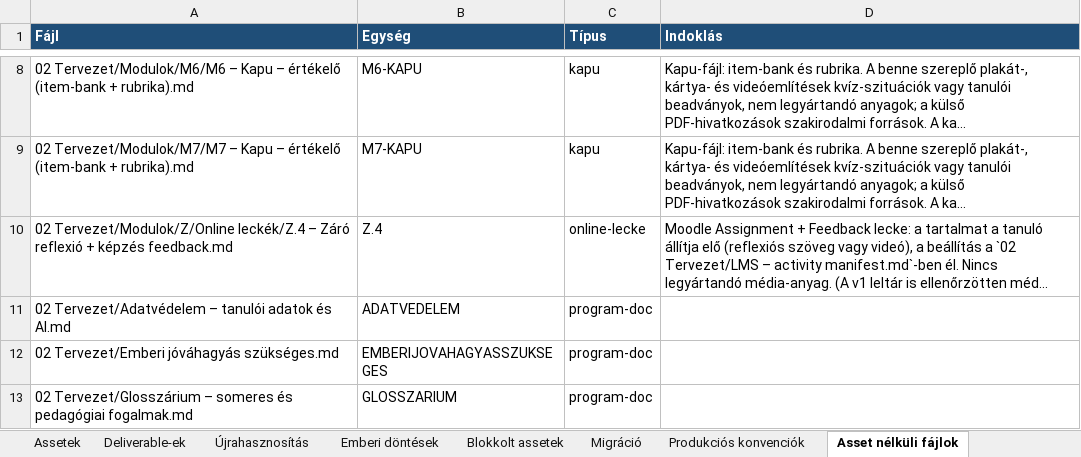
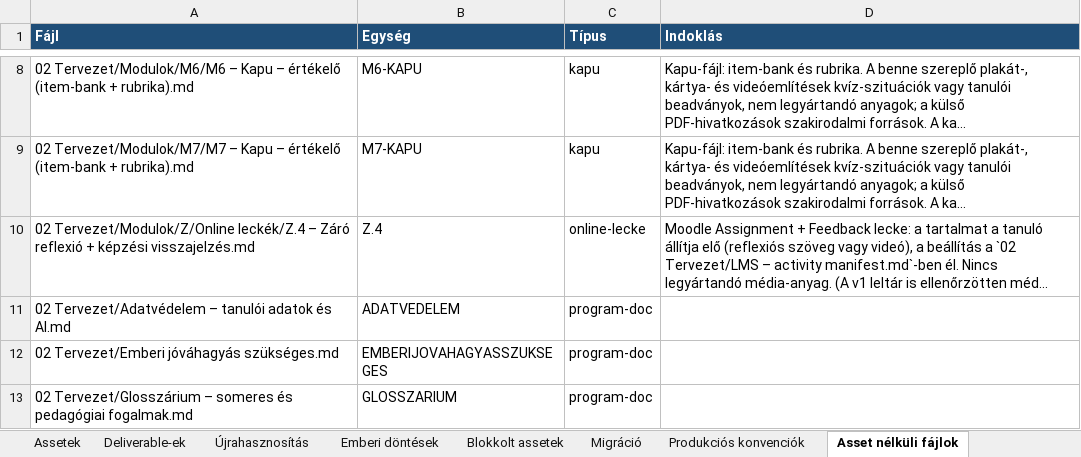
Before and after one commit to hasomerhacairhu/modszertani-kepzes, an Excel workbook: 02 Tervezet/Média-assetek/Média-asset regiszter.xlsx, sheet Asset nélküli fájlok, drawn as a sheet; only a part is shown, gaps mark what is left out; long unchanged cells end in …; values as stored, in another font and other column widths than the file's, no borders; the diff names each change by its address in the sheet, - before the commit and + after, or states it on an @@ line.

```diff
--- a/02 Tervezet/Média-assetek/Média-asset regiszter.xlsx (sheet Asset nélküli fájlok)
+++ b/02 Tervezet/Média-assetek/Média-asset regiszter.xlsx (sheet Asset nélküli fájlok)
-A10 (Fájl): …reflexió + képzés feedback.md
+A10 (Fájl): …reflexió + képzési visszajelzés.md
```
Also changed, not shown: sheet Deliverable-ek, sheet Assetek, sheet Blokkolt assetek, sheet Újrahasznosítás, 6 other files.
